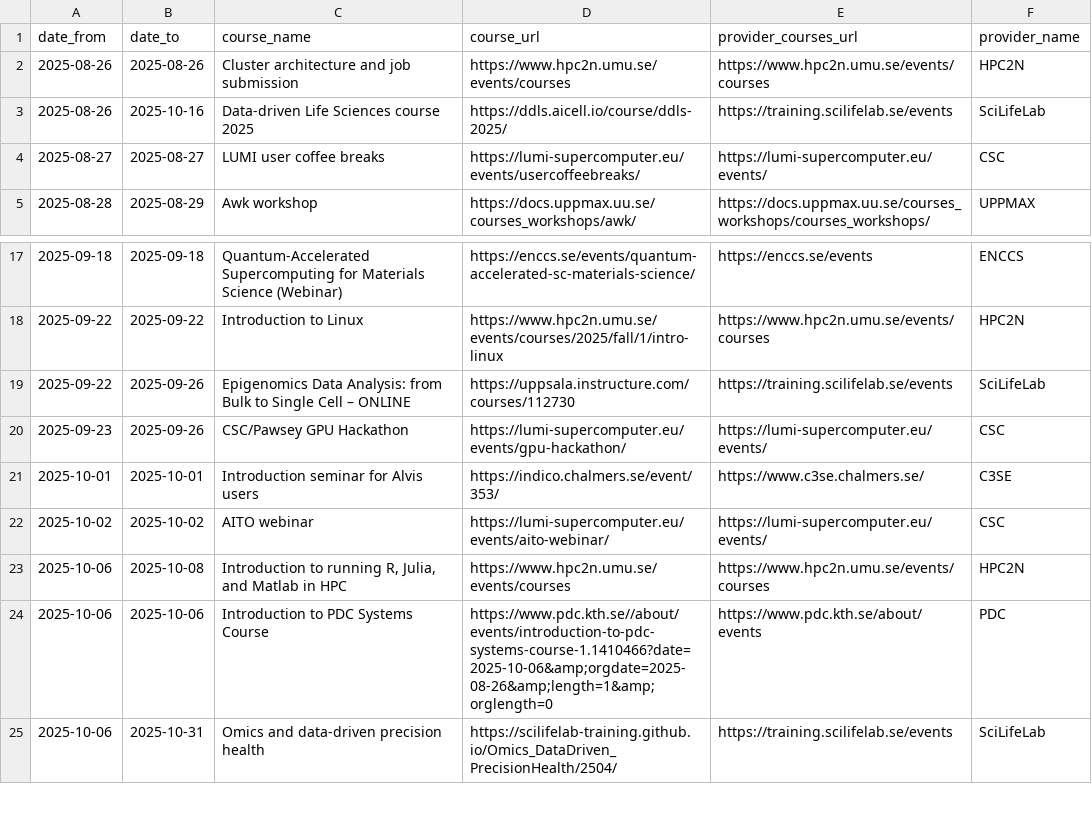
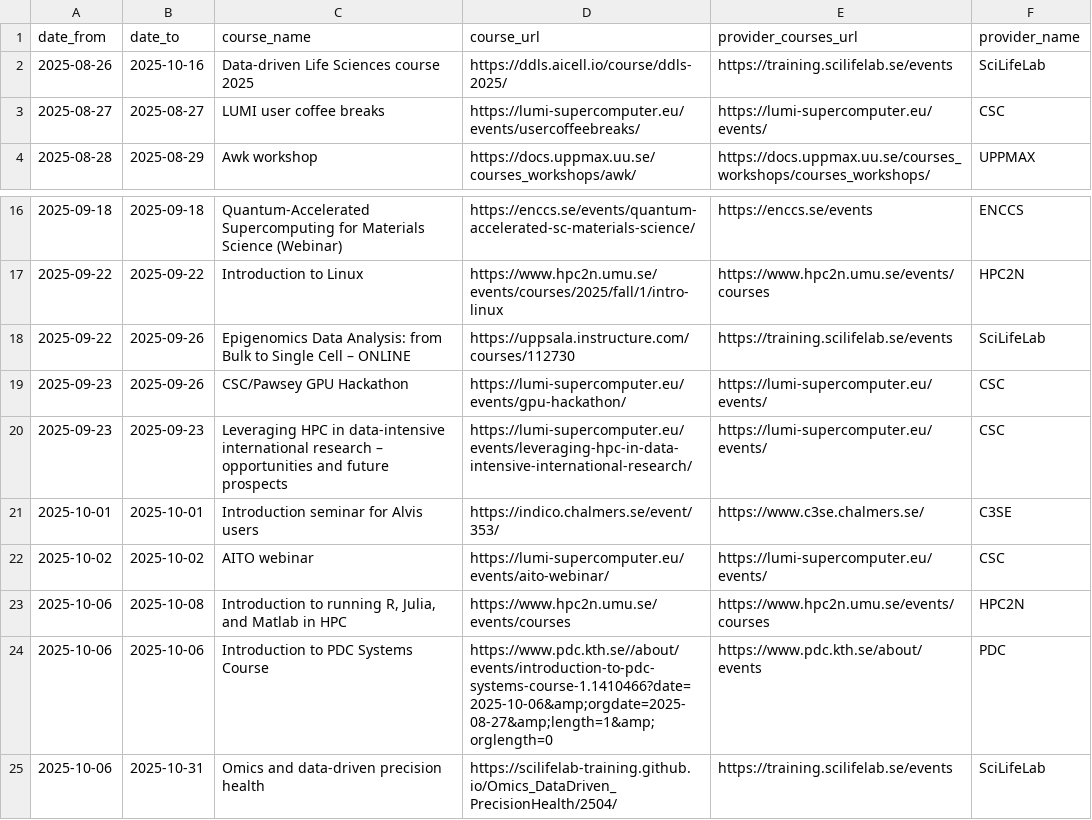
Before and after one commit to NBISweden/SCoRe_user_doc, a CSV file: docs/courses.csv, drawn as a sheet; only a part is shown, gaps mark what is left out.

```diff
--- a/docs/courses.csv
+++ b/docs/courses.csv
@@ -1,3 +1,2 @@
 date_from,date_to,course_name,course_url,provider_courses_url,provider_name
-2025-08-26,2025-08-26,Cluster architecture and job submission,https://www.hpc2n.umu.se/events/courses,https://www.hpc2n.umu.se/events/courses,HPC2N
 2025-08-26,2025-10-16,Data-driven Life Sciences course 2025,https://ddls.aicell.io/course/ddls-2025/,https://training.scilifelab.se/events,SciLifeLab
@@ -20,2 +19,3 @@ date_from,date_to,course_name,course_url,provider_courses_url,provider_name
 2025-09-23,2025-09-26,CSC/Pawsey GPU Hackathon,https://lumi-supercomputer.eu/events/gpu-hackathon/,https://lumi-supercomputer.eu/events/,CSC
+2025-09-23,2025-09-23,Leveraging HPC in data-intensive international research – opportunities and future prospects,https://lumi-supercomputer.eu/events/leveraging-hpc-in-data-intensive-international-research/,https://lumi-supercomputer.eu/events/,CSC
 2025-10-01,2025-10-01,Introduction seminar for Alvis users,https://indico.chalmers.se/event/353/,https://www.c3se.chalmers.se/,C3SE
@@ -23,3 +23,3 @@ date_from,date_to,course_name,course_url,provider_courses_url,provider_name
 2025-10-06,2025-10-08,"Introduction to running R, Julia, and Matlab in HPC",https://www.hpc2n.umu.se/events/courses,https://www.hpc2n.umu.se/events/courses,HPC2N
-2025-10-06,2025-10-06,Introduction to PDC Systems Course,https://www.pdc.kth.se//about/events/introduction-to-pdc-systems-course-1.1410466?date=2025-10-06&amp;orgdate=2025-08-26&amp;length=1&amp;orglength=0,https://www.pdc.kth.se/about/events,PDC
+2025-10-06,2025-10-06,Introduction to PDC Systems Course,https://www.pdc.kth.se//about/events/introduction-to-pdc-systems-course-1.1410466?date=2025-10-06&amp;orgdate=2025-08-27&amp;length=1&amp;orglength=0,https://www.pdc.kth.se/about/events,PDC
 2025-10-06,2025-10-31,Omics and data-driven precision health,https://scilifelab-training.github.io/Omics_DataDriven_PrecisionHealth/2504/,https://training.scilifelab.se/events,SciLifeLab
```
Also changed, not shown: 2 other files.
